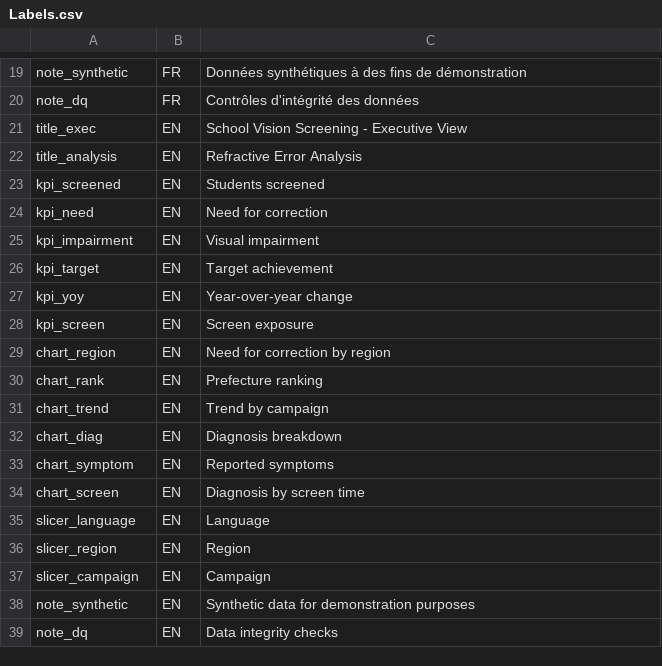
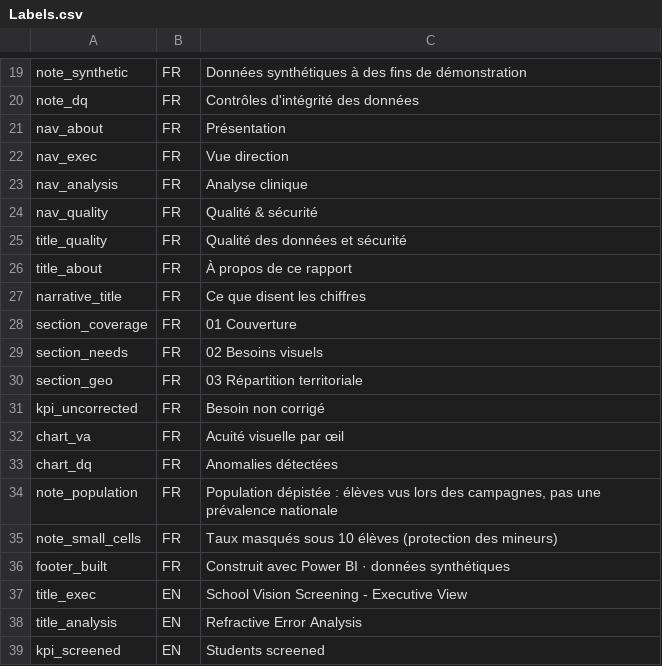
Before and after one commit to Juliusmont/bilingual-powerbi-vision-screening, a CSV file: data/Labels.csv, drawn as a sheet; only a part is shown, gaps mark what is left out; the shorter side is filled out with more unchanged rows; the diff covers the shown part only; the diff names each change by its address in the sheet, - before the commit and + after, or states it on an @@ line.

```diff
--- a/data/Labels.csv
+++ b/data/Labels.csv
+row 21: nav_about | FR | Présentation
+row 22: nav_exec | FR | Vue direction
+row 23: nav_analysis | FR | Analyse clinique
+row 24: nav_quality | FR | Qualité & sécurité
+row 25: title_quality | FR | Qualité des données et sécurité
+row 26: title_about | FR | À propos de ce rapport
+row 27: narrative_title | FR | Ce que disent les chiffres
+row 28: section_coverage | FR | 01 Couverture
+row 29: section_needs | FR | 02 Besoins visuels
+row 30: section_geo | FR | 03 Répartition territoriale
+row 31: kpi_uncorrected | FR | Besoin non corrigé
+row 32: chart_va | FR | Acuité visuelle par œil
+row 33: chart_dq | FR | Anomalies détectées
+row 34: note_population | FR | Population dépistée : élèves vus lors des campagnes, pas une prévalence nationale
+row 35: note_small_cells | FR | Taux masqués sous 10 élèves (protection des mineurs)
+row 36: footer_built | FR | Construit avec Power BI · données synthétiques
```
Also changed, not shown: 16 added rows elsewhere in this file, 17 other files.
